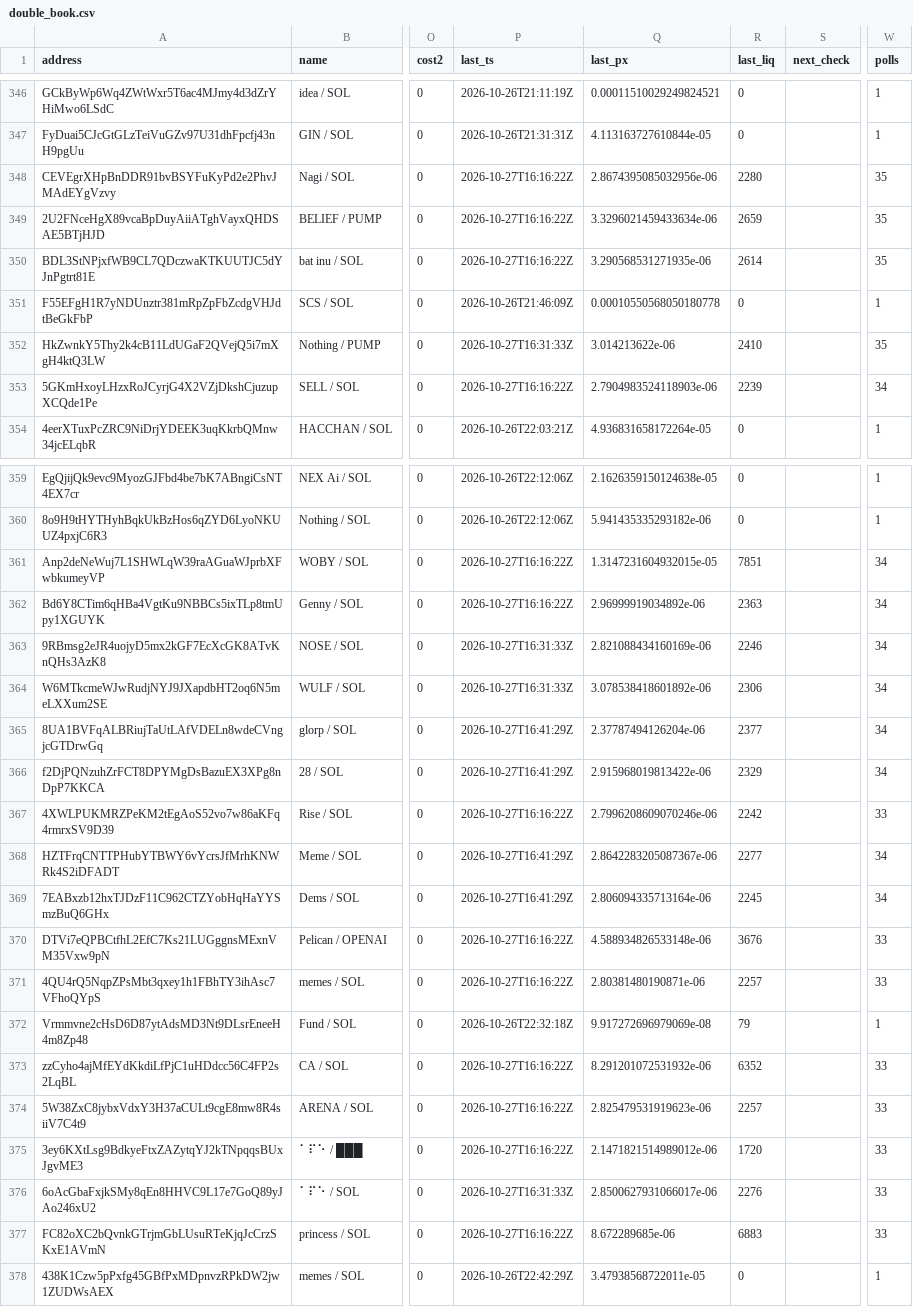
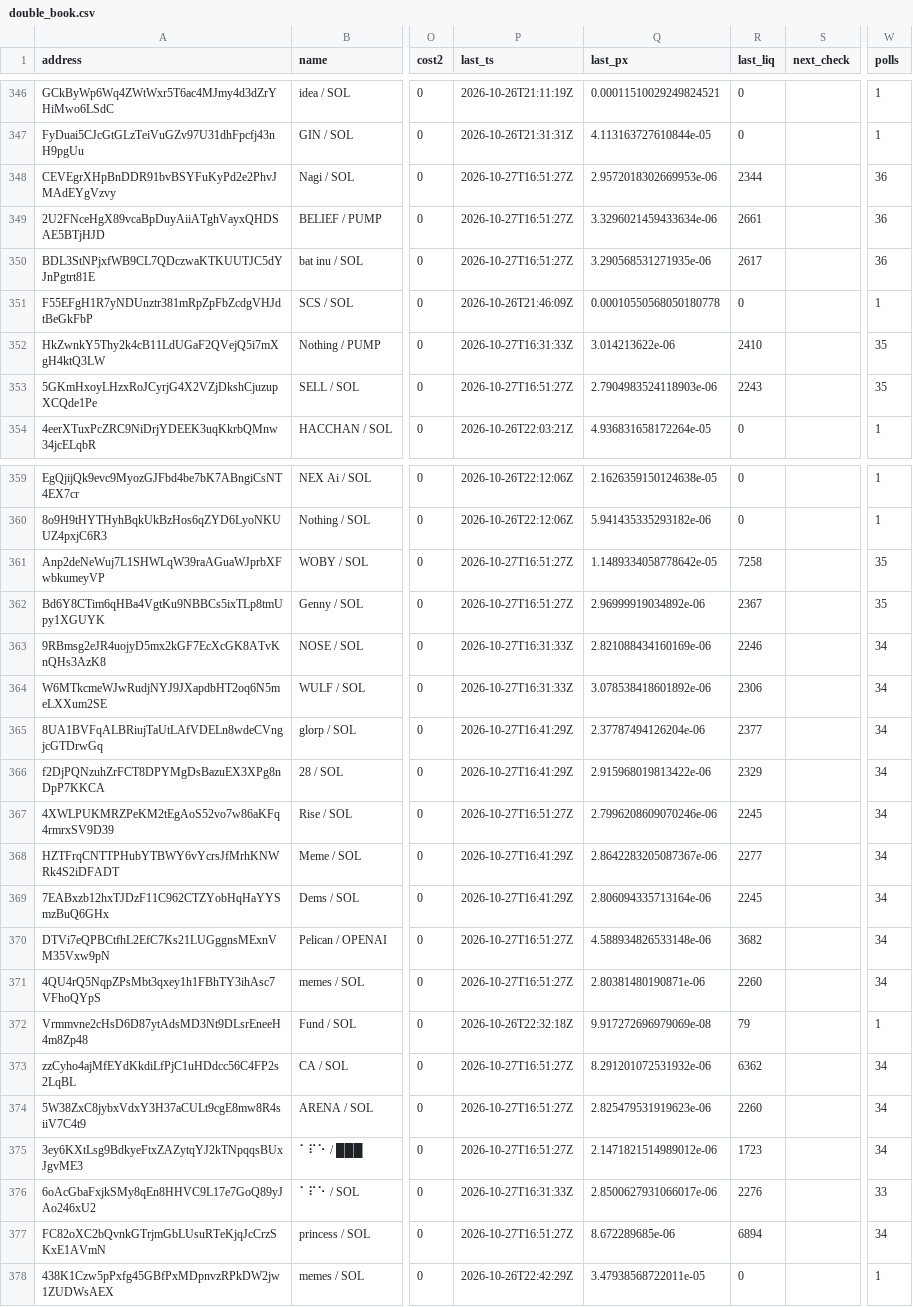
Before and after one commit to westphal03/meme-scanner, a CSV file: data/double_book.csv, drawn as a sheet; only a part is shown, gaps mark what is left out; the diff covers the shown part only; the diff names each change by its address in the sheet, - before the commit and + after, or states it on an @@ line.

```diff
--- a/data/double_book.csv
+++ b/data/double_book.csv
-P348:P350 (last_ts): 2026-10-27T16:16:22Z
+P348:P350 (last_ts): 2026-10-27T16:51:27Z
-Q348 (last_px): 2.8674395085032956e-06
+Q348 (last_px): 2.9572018302669953e-06
-R348 (last_liq): 2280
+R348 (last_liq): 2344
-W348:W350 (polls): 35
+W348:W350 (polls): 36
-R349 (last_liq): 2659
+R349 (last_liq): 2661
-R350 (last_liq): 2614
+R350 (last_liq): 2617
-P353 (last_ts): 2026-10-27T16:16:22Z
+P353 (last_ts): 2026-10-27T16:51:27Z
-R353 (last_liq): 2239
+R353 (last_liq): 2243
-W353 (polls): 34
+W353 (polls): 35
-P361:P362 (last_ts): 2026-10-27T16:16:22Z
+P361:P362 (last_ts): 2026-10-27T16:51:27Z
-Q361 (last_px): 1.3147231604932015e-05
+Q361 (last_px): 1.1489334058778642e-05
-R361 (last_liq): 7851
+R361 (last_liq): 7258
-W361:W362 (polls): 34
+W361:W362 (polls): 35
-R362 (last_liq): 2363
+R362 (last_liq): 2367
-P367 (last_ts): 2026-10-27T16:16:22Z
+P367 (last_ts): 2026-10-27T16:51:27Z
-R367 (last_liq): 2242
+R367 (last_liq): 2245
-W367 (polls): 33
+W367 (polls): 34
-P370:P371 (last_ts): 2026-10-27T16:16:22Z
+P370:P371 (last_ts): 2026-10-27T16:51:27Z
-R370 (last_liq): 3676
+R370 (last_liq): 3682
-W370:W371 (polls): 33
+W370:W371 (polls): 34
-R371 (last_liq): 2257
+R371 (last_liq): 2260
-P373:P375 (last_ts): 2026-10-27T16:16:22Z
+P373:P375 (last_ts): 2026-10-27T16:51:27Z
-R373 (last_liq): 6352
+R373 (last_liq): 6362
-W373:W375 (polls): 33
+W373:W375 (polls): 34
-R374 (last_liq): 2257
+R374 (last_liq): 2260
-R375 (last_liq): 1720
+R375 (last_liq): 1723
-P377 (last_ts): 2026-10-27T16:16:22Z
+P377 (last_ts): 2026-10-27T16:51:27Z
-R377 (last_liq): 6883
+R377 (last_liq): 6894
-W377 (polls): 33
+W377 (polls): 34
```
Also changed, not shown: 21 edited cells elsewhere in this file, 6 other files.
